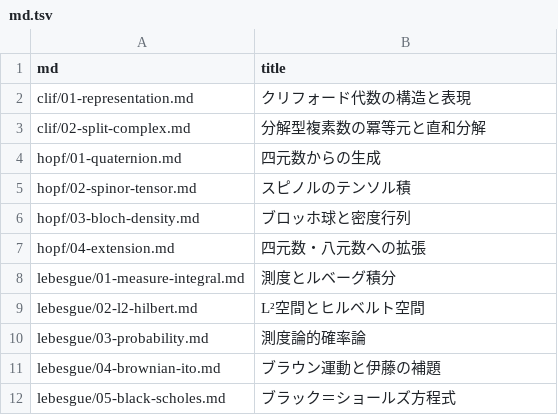
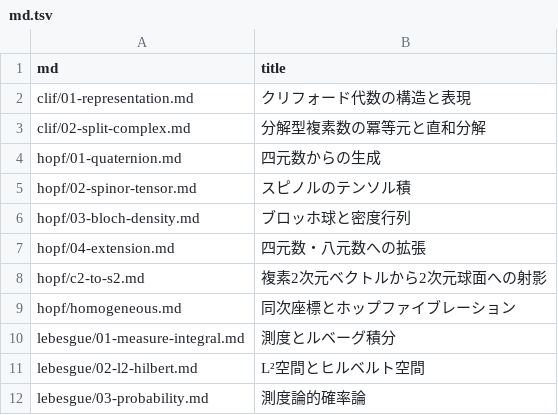
Before and after one commit to 7shi/hypercomplex, a TSV file: md.tsv, drawn as a sheet; only a part is shown; the shorter side is filled out with more unchanged rows; the diff covers the shown part only.

Commit message:
Mathlog未取得記事18件を配置し、各READMEに反映
- qua/cd, qua, hopf, oct, lie, vec-oct の6ディレクトリに単発記事を追加
- misc/README.md を新規作成し6記事を配置
- 各READMEに要約付きリンクを追加、トップREADMEにmiscへのリンクを追加
- articles.tsv/md.tsv を突き合わせ結果に合わせて更新

```diff
--- a/md.tsv
+++ b/md.tsv
@@ -7,2 +7,4 @@ hopf/03-bloch-density.md	ブロッホ球と密度行列
 hopf/04-extension.md	四元数・八元数への拡張
+hopf/c2-to-s2.md	複素2次元ベクトルから2次元球面への射影
+hopf/homogeneous.md	同次座標とホップファイブレーション
 lebesgue/01-measure-integral.md	測度とルベーグ積分
```
Also changed, not shown: 16 added rows elsewhere in this file, articles.tsv, 26 other files.
